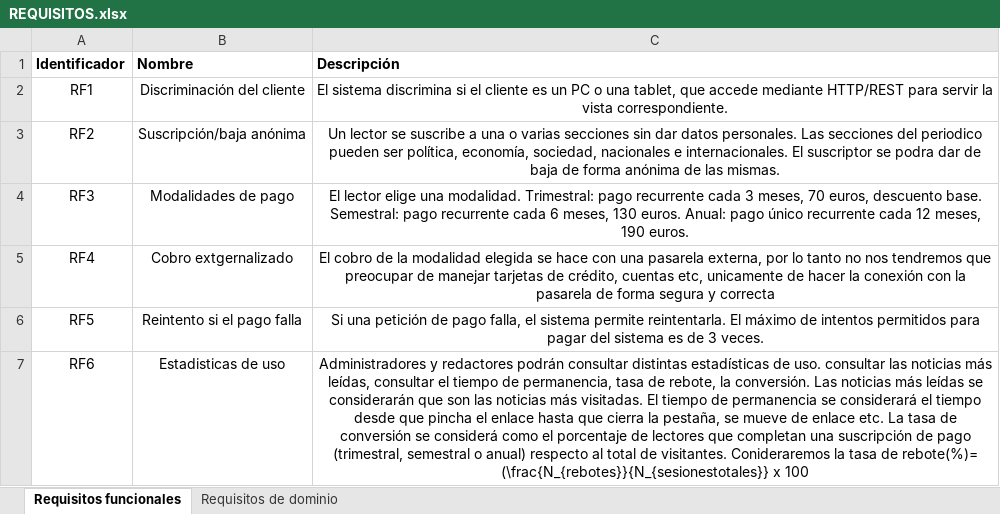
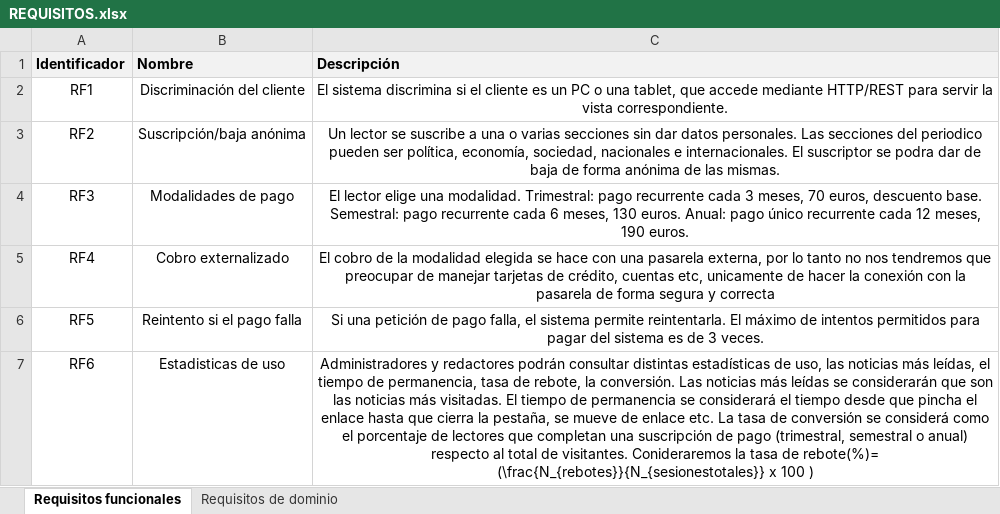
Before and after one commit to EnriqueAldama/DAS-Practica-1, an Excel workbook: Requisitos/REQUISITOS.xlsx, sheet Requisitos funcionales, drawn as a sheet; values as stored, in another font and other column widths than the file's, no borders; the diff names each change by its address in the sheet, - before the commit and + after, or states it on an @@ line.

Commit message:
corrección erratas ortográficas reqs

```diff
--- a/Requisitos/REQUISITOS.xlsx (sheet Requisitos funcionales)
+++ b/Requisitos/REQUISITOS.xlsx (sheet Requisitos funcionales)
-A1:C1 fill: none
+A1:C1 fill: #F2F2F2
-B5 (Nombre): Cobro extgernalizado
+B5 (Nombre): Cobro externalizado
-C7 (Descripción): …estadísticas de uso. consultar las noticias más leídas, consultar el tiempo de permanencia, tasa de rebote, la conversión. Las noticias más leídas se considerarán que son las noticias más visitadas. El tiempo de permanencia se considerará el tiempo desde que pincha el enlace hasta que cierra la pestaña, se mueve de enlace etc. La tasa de conversión se considerá como el porcentaje de lectores que completan una suscripción de pago (trimestral, semestral o anual) respecto al total de visitantes. Conideraremos la tasa de rebote(%)= (\frac{N_{rebotes}}{N_{sesionestotales}} x 100
+C7 (Descripción): …estadísticas de uso, las noticias más leídas, el tiempo de permanencia, tasa de rebote, la conversión. Las noticias más leídas se considerarán que son las noticias más visitadas. El tiempo de permanencia se considerará el tiempo desde que pincha el enlace hasta que cierra la pestaña, se mueve de enlace etc. La tasa de conversión se considerá como el porcentaje de lectores que completan una suscripción de pago (trimestral, semestral o anual) respecto al total de visitantes. Conideraremos la tasa de rebote(%)= (\frac{N_{rebotes}}{N_{sesionestotales}} x 100 )
```
